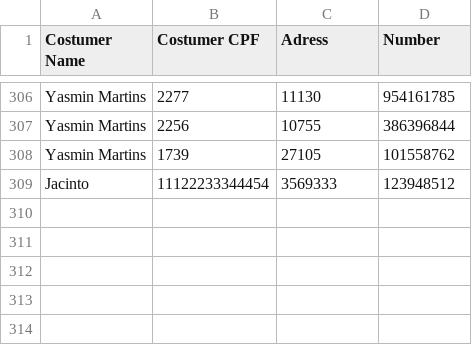
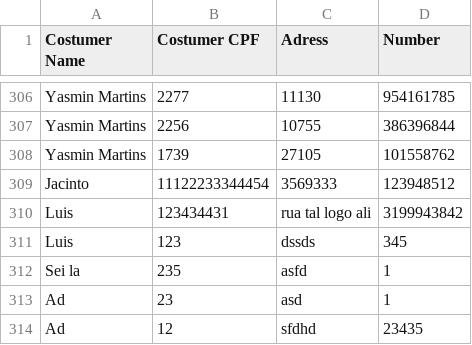
Before and after one commit to luisggf/store-project, a CSV file: costumer.csv, drawn as a sheet; only a part is shown, gaps mark what is left out.

```diff
--- a/costumer.csv
+++ b/costumer.csv
@@ -309 +309,6 @@ Yasmin Martins,1739,27105,101558762
 Jacinto ,11122233344454,3569333,123948512
+Luis,123434431,rua tal logo ali,3199943842
+Luis,123,dssds,345
+Sei la,235,asfd,1
+Ad,23,asd,1
+Ad,12,sfdhd,23435
```
Also changed, not shown: products.csv, 10 other files.
